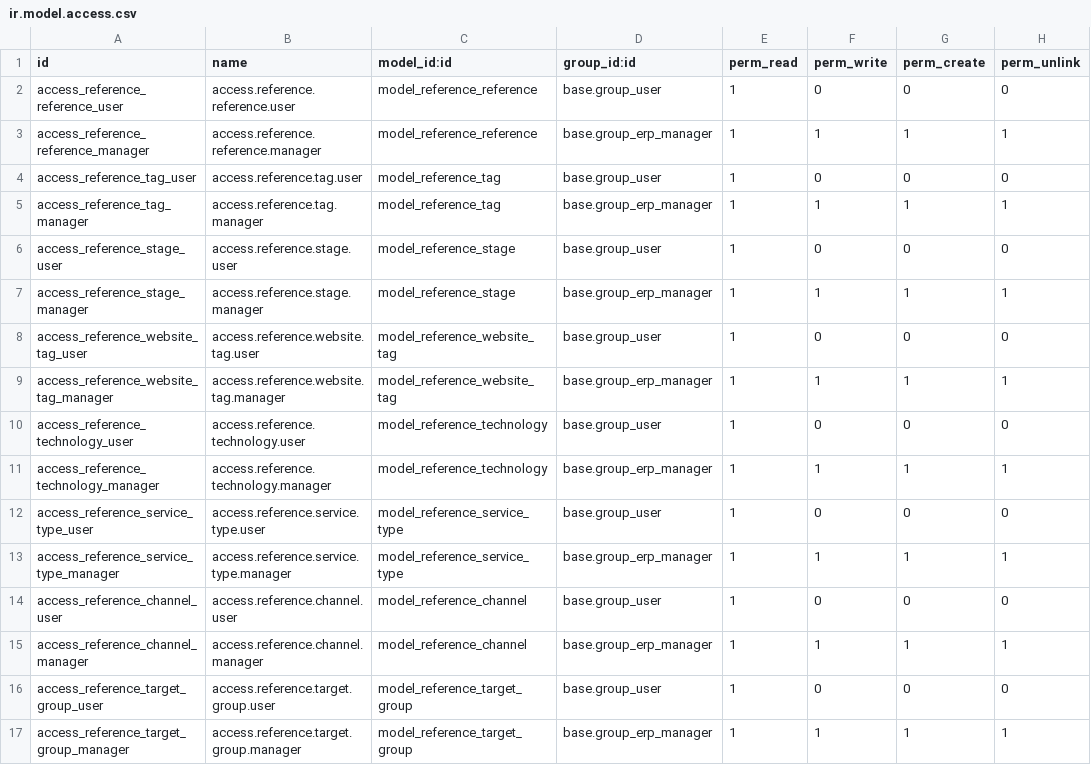
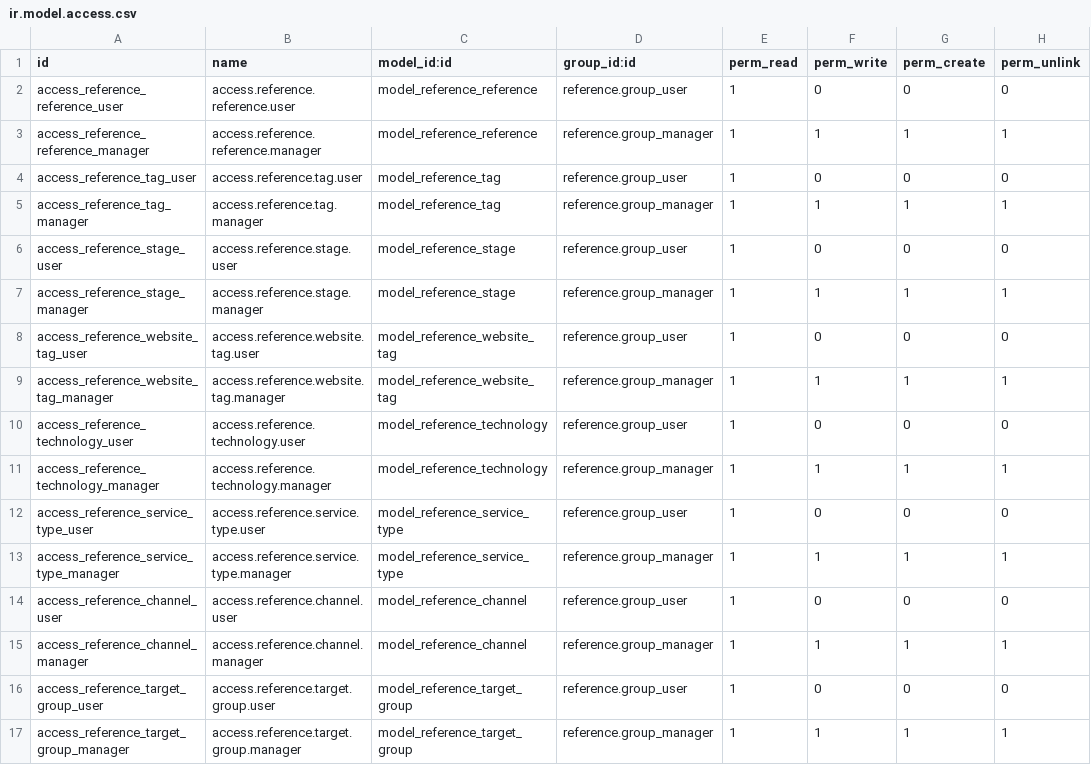
Before and after one commit to Mint-System/Odoo-Apps-Tender, a CSV file: reference/security/ir.model.access.csv, drawn as a sheet.

Commit message:
feat: fix security and access rules for reference and portfolio modules
- Update `reference` module:
  - `views/reference_menus.xml`: Changed `reference.menu_root` groups from
    `sales_team.group_sale_manager,base.group_user` to
    `reference.group_user,reference.group_manager` so the app is only visible to
    Reference users and admins.
  - `security/ir.model.access.csv`: Replaced all `base.group_user` and
    `base.group_erp_manager` references with `reference.group_user` and
    `reference.group_manager`, ensuring model access is gated by the module-specific
    groups.
- Update `portfolio` module:
  - `views/menu.xml`: Changed `menu_portfolio_root` groups from `base.group_user` to
    `portfolio.group_user,portfolio.group_manager`, so the Portfolio app is only visible
    to Portfolio users and admins.
  - `views/menu.xml`: Removed the entire duplicate "References App" menu structure
    (`menu_references_root` and all its children), as the Reference module already
    provides `reference.menu_root`.
- Update `portfolio/static/description/index.html` and `reference/static/description/index.html`:
  - Regenerated README files to match current Docutils CSS standards.

```diff
--- a/reference/security/ir.model.access.csv
+++ b/reference/security/ir.model.access.csv
@@ -1,17 +1,17 @@
 id,name,model_id:id,group_id:id,perm_read,perm_write,perm_create,perm_unlink
-access_reference_reference_user,access.reference.reference.user,model_reference_reference,base.group_user,1,0,0,0
-access_reference_reference_manager,access.reference.reference.manager,model_reference_reference,base.group_erp_manager,1,1,1,1
-access_reference_tag_user,access.reference.tag.user,model_reference_tag,base.group_user,1,0,0,0
-access_reference_tag_manager,access.reference.tag.manager,model_reference_tag,base.group_erp_manager,1,1,1,1
-access_reference_stage_user,access.reference.stage.user,model_reference_stage,base.group_user,1,0,0,0
-access_reference_stage_manager,access.reference.stage.manager,model_reference_stage,base.group_erp_manager,1,1,1,1
-access_reference_website_tag_user,access.reference.website.tag.user,model_reference_website_tag,base.group_user,1,0,0,0
-access_reference_website_tag_manager,access.reference.website.tag.manager,model_reference_website_tag,base.group_erp_manager,1,1,1,1
-access_reference_technology_user,access.reference.technology.user,model_reference_technology,base.group_user,1,0,0,0
-access_reference_technology_manager,access.reference.technology.manager,model_reference_technology,base.group_erp_manager,1,1,1,1
-access_reference_service_type_user,access.reference.service.type.user,model_reference_service_type,base.group_user,1,0,0,0
-access_reference_service_type_manager,access.reference.service.type.manager,model_reference_service_type,base.group_erp_manager,1,1,1,1
-access_reference_channel_user,access.reference.channel.user,model_reference_channel,base.group_user,1,0,0,0
-access_reference_channel_manager,access.reference.channel.manager,model_reference_channel,base.group_erp_manager,1,1,1,1
-access_reference_target_group_user,access.reference.target.group.user,model_reference_target_group,base.group_user,1,0,0,0
-access_reference_target_group_manager,access.reference.target.group.manager,model_reference_target_group,base.group_erp_manager,1,1,1,1
+access_reference_reference_user,access.reference.reference.user,model_reference_reference,reference.group_user,1,0,0,0
+access_reference_reference_manager,access.reference.reference.manager,model_reference_reference,reference.group_manager,1,1,1,1
+access_reference_tag_user,access.reference.tag.user,model_reference_tag,reference.group_user,1,0,0,0
+access_reference_tag_manager,access.reference.tag.manager,model_reference_tag,reference.group_manager,1,1,1,1
+access_reference_stage_user,access.reference.stage.user,model_reference_stage,reference.group_user,1,0,0,0
+access_reference_stage_manager,access.reference.stage.manager,model_reference_stage,reference.group_manager,1,1,1,1
+access_reference_website_tag_user,access.reference.website.tag.user,model_reference_website_tag,reference.group_user,1,0,0,0
+access_reference_website_tag_manager,access.reference.website.tag.manager,model_reference_website_tag,reference.group_manager,1,1,1,1
+access_reference_technology_user,access.reference.technology.user,model_reference_technology,reference.group_user,1,0,0,0
+access_reference_technology_manager,access.reference.technology.manager,model_reference_technology,reference.group_manager,1,1,1,1
+access_reference_service_type_user,access.reference.service.type.user,model_reference_service_type,reference.group_user,1,0,0,0
+access_reference_service_type_manager,access.reference.service.type.manager,model_reference_service_type,reference.group_manager,1,1,1,1
+access_reference_channel_user,access.reference.channel.user,model_reference_channel,reference.group_user,1,0,0,0
+access_reference_channel_manager,access.reference.channel.manager,model_reference_channel,reference.group_manager,1,1,1,1
+access_reference_target_group_user,access.reference.target.group.user,model_reference_target_group,reference.group_user,1,0,0,0
+access_reference_target_group_manager,access.reference.target.group.manager,model_reference_target_group,reference.group_manager,1,1,1,1
```
Also changed, not shown: 11 other files.
